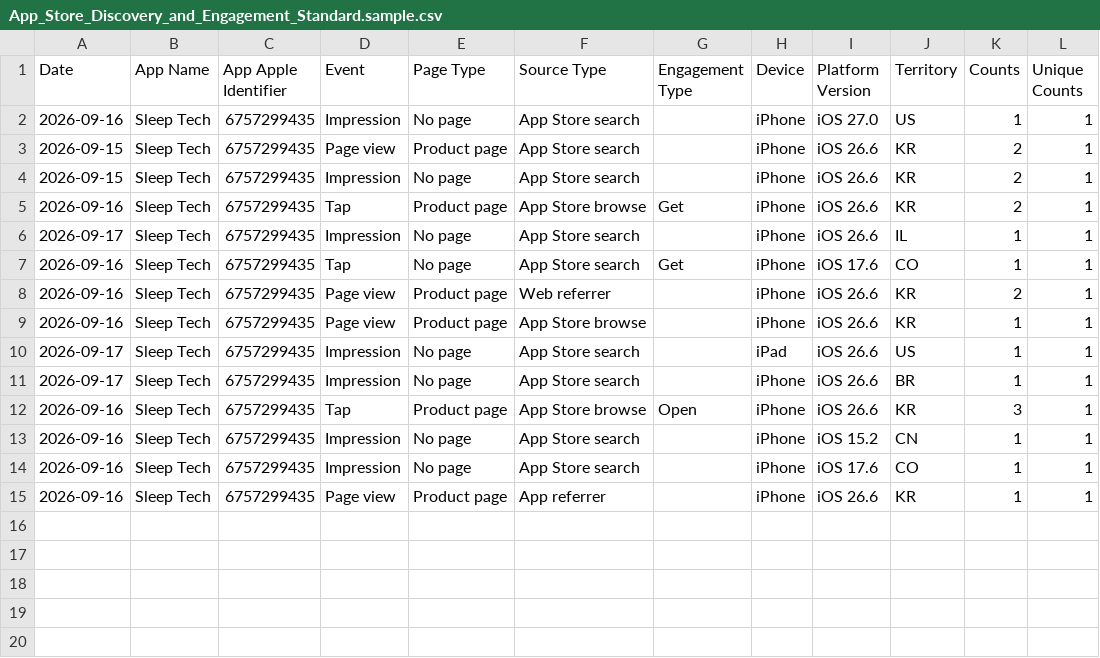
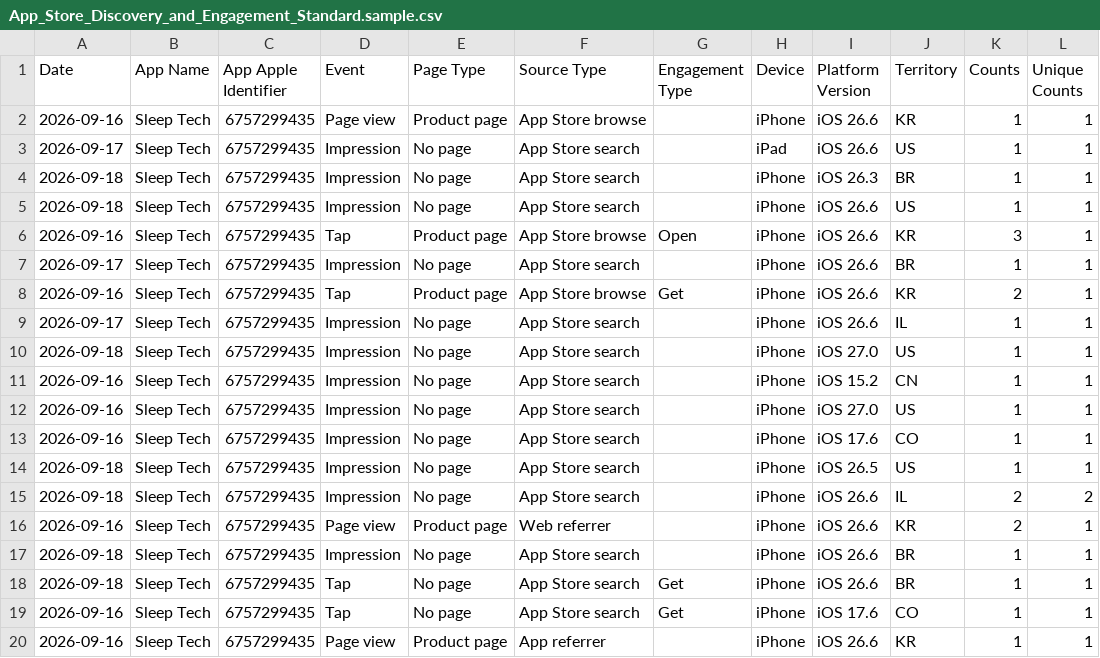
Before and after one commit to workingtomkwak-cmd/sleeptech-dashboard, a CSV file: data/raw/App_Store_Discovery_and_Engagement_Standard.sample.csv, drawn as a sheet.

```diff
--- a/data/raw/App_Store_Discovery_and_Engagement_Standard.sample.csv
+++ b/data/raw/App_Store_Discovery_and_Engagement_Standard.sample.csv
@@ -1,15 +1,20 @@
 Date	App Name	App Apple Identifier	Event	Page Type	Source Type	Engagement Type	Device	Platform Version	Territory	Counts	Unique Counts
-2026-09-16	Sleep Tech	6757299435	Impression	No page	App Store search		iPhone	iOS 27.0	US	1	1
-2026-09-15	Sleep Tech	6757299435	Page view	Product page	App Store search		iPhone	iOS 26.6	KR	2	1
-2026-09-15	Sleep Tech	6757299435	Impression	No page	App Store search		iPhone	iOS 26.6	KR	2	1
+2026-09-16	Sleep Tech	6757299435	Page view	Product page	App Store browse		iPhone	iOS 26.6	KR	1	1
+2026-09-17	Sleep Tech	6757299435	Impression	No page	App Store search		iPad	iOS 26.6	US	1	1
+2026-09-18	Sleep Tech	6757299435	Impression	No page	App Store search		iPhone	iOS 26.3	BR	1	1
+2026-09-18	Sleep Tech	6757299435	Impression	No page	App Store search		iPhone	iOS 26.6	US	1	1
+2026-09-16	Sleep Tech	6757299435	Tap	Product page	App Store browse	Open	iPhone	iOS 26.6	KR	3	1
+2026-09-17	Sleep Tech	6757299435	Impression	No page	App Store search		iPhone	iOS 26.6	BR	1	1
 2026-09-16	Sleep Tech	6757299435	Tap	Product page	App Store browse	Get	iPhone	iOS 26.6	KR	2	1
 2026-09-17	Sleep Tech	6757299435	Impression	No page	App Store search		iPhone	iOS 26.6	IL	1	1
+2026-09-18	Sleep Tech	6757299435	Impression	No page	App Store search		iPhone	iOS 27.0	US	1	1
+2026-09-16	Sleep Tech	6757299435	Impression	No page	App Store search		iPhone	iOS 15.2	CN	1	1
+2026-09-16	Sleep Tech	6757299435	Impression	No page	App Store search		iPhone	iOS 27.0	US	1	1
+2026-09-16	Sleep Tech	6757299435	Impression	No page	App Store search		iPhone	iOS 17.6	CO	1	1
+2026-09-18	Sleep Tech	6757299435	Impression	No page	App Store search		iPhone	iOS 26.5	US	1	1
+2026-09-18	Sleep Tech	6757299435	Impression	No page	App Store search		iPhone	iOS 26.6	IL	2	2
+2026-09-16	Sleep Tech	6757299435	Page view	Product page	Web referrer		iPhone	iOS 26.6	KR	2	1
+2026-09-18	Sleep Tech	6757299435	Impression	No page	App Store search		iPhone	iOS 26.6	BR	1	1
+2026-09-18	Sleep Tech	6757299435	Tap	No page	App Store search	Get	iPhone	iOS 26.6	BR	1	1
 2026-09-16	Sleep Tech	6757299435	Tap	No page	App Store search	Get	iPhone	iOS 17.6	CO	1	1
-2026-09-16	Sleep Tech	6757299435	Page view	Product page	Web referrer		iPhone	iOS 26.6	KR	2	1
-2026-09-16	Sleep Tech	6757299435	Page view	Product page	App Store browse		iPhone	iOS 26.6	KR	1	1
-2026-09-17	Sleep Tech	6757299435	Impression	No page	App Store search		iPad	iOS 26.6	US	1	1
-2026-09-17	Sleep Tech	6757299435	Impression	No page	App Store search		iPhone	iOS 26.6	BR	1	1
-2026-09-16	Sleep Tech	6757299435	Tap	Product page	App Store browse	Open	iPhone	iOS 26.6	KR	3	1
-2026-09-16	Sleep Tech	6757299435	Impression	No page	App Store search		iPhone	iOS 15.2	CN	1	1
-2026-09-16	Sleep Tech	6757299435	Impression	No page	App Store search		iPhone	iOS 17.6	CO	1	1
 2026-09-16	Sleep Tech	6757299435	Page view	Product page	App referrer		iPhone	iOS 26.6	KR	1	1
```
Also changed, not shown: data/raw/App_Downloads_Standard.sample.csv, 1 other file.
